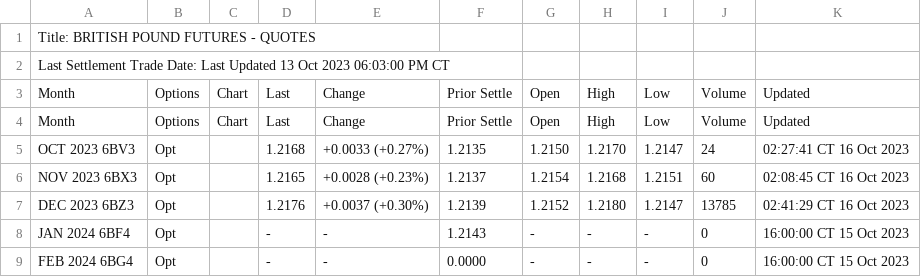
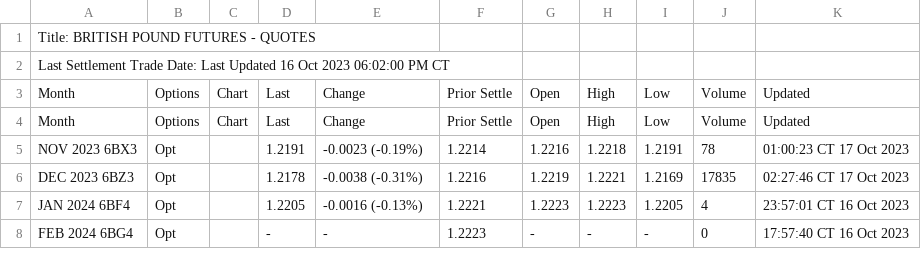
Before and after one commit to GBF-LTD/cmegroup, a CSV file: britishpound.csv, drawn as a sheet; only a part is shown; the diff covers the shown part only.

Commit message:
update britishpound.csv

```diff
--- a/britishpound.csv
+++ b/britishpound.csv
@@ -1,9 +1,8 @@
 Title: BRITISH POUND FUTURES - QUOTES
-Last Settlement Trade Date: Last Updated 13 Oct 2023 06:03:00 PM CT
+Last Settlement Trade Date: Last Updated 16 Oct 2023 06:02:00 PM CT
 Month,Options,Chart,Last,Change,Prior Settle,Open,High,Low,Volume,Updated
 Month,Options,Chart,Last,Change,Prior Settle,Open,High,Low,Volume,Updated
-OCT 2023 6BV3,Opt,,1.2168,+0.0033 (+0.27%),1.2135,1.2150,1.2170,1.2147,24,02:27:41 CT  16 Oct 2023
-NOV 2023 6BX3,Opt,,1.2165,+0.0028 (+0.23%),1.2137,1.2154,1.2168,1.2151,60,02:08:45 CT  16 Oct 2023
-DEC 2023 6BZ3,Opt,,1.2176,+0.0037 (+0.30%),1.2139,1.2152,1.2180,1.2147,13785,02:41:29 CT  16 Oct 2023
-JAN 2024 6BF4,Opt,,-,-,1.2143,-,-,-,0,16:00:00 CT  15 Oct 2023
-FEB 2024 6BG4,Opt,,-,-,0.0000,-,-,-,0,16:00:00 CT  15 Oct 2023
+NOV 2023 6BX3,Opt,,1.2191,-0.0023 (-0.19%),1.2214,1.2216,1.2218,1.2191,78,01:00:23 CT  17 Oct 2023
+DEC 2023 6BZ3,Opt,,1.2178,-0.0038 (-0.31%),1.2216,1.2219,1.2221,1.2169,17835,02:27:46 CT  17 Oct 2023
+JAN 2024 6BF4,Opt,,1.2205,-0.0016 (-0.13%),1.2221,1.2223,1.2223,1.2205,4,23:57:01 CT  16 Oct 2023
+FEB 2024 6BG4,Opt,,-,-,1.2223,-,-,-,0,17:57:40 CT  16 Oct 2023
```
Also changed, not shown: 44 edited cells elsewhere in this file.
